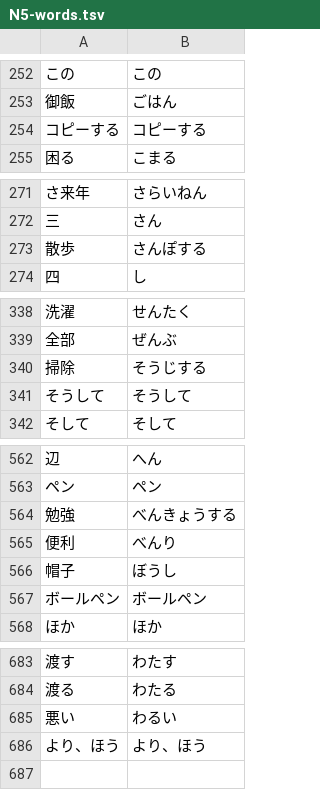
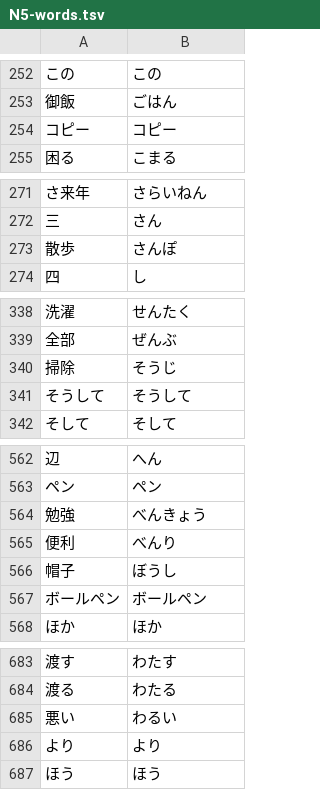
Before and after one commit to JHStoops/Manabi, a TSV file: packages/importers/data/tanos/N5-words.tsv, drawn as a sheet; only a part is shown, gaps mark what is left out; the diff covers the shown part only.

```diff
--- a/packages/importers/data/tanos/N5-words.tsv
+++ b/packages/importers/data/tanos/N5-words.tsv
@@ -253,3 +253,3 @@
 御飯	ごはん
-コピーする	コピーする
+コピー	コピー
 困る	こまる
@@ -272,3 +272,3 @@
 三	さん
-散歩	さんぽする
+散歩	さんぽ
 四	し
@@ -339,3 +339,3 @@
 全部	ぜんぶ
-掃除	そうじする
+掃除	そうじ
 そうして	そうして
@@ -563,3 +563,3 @@
 ペン	ペン
-勉強	べんきょうする
+勉強	べんきょう
 便利	べんり
@@ -685,2 +685,3 @@
 悪い	わるい
-より、ほう	より、ほう
+より	より
+ほう	ほう
```
Also changed, not shown: 1 edited cell elsewhere in this file, packages/importers/data/tanos/N4-words.tsv, 4 other files.
